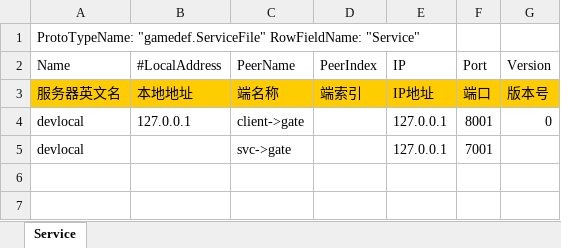
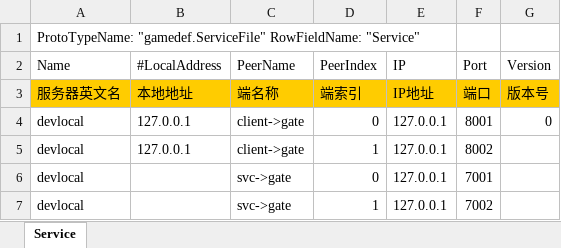
Before and after one commit to davyxu/cellorigin, an Excel workbook: table/Service.xlsx, sheet Service, drawn as a sheet; values as stored, in another font and other column widths than the file's, no borders; charts and pictures and conditional formats not drawn; addresses are those after the commit; the diff names each change by its address in the sheet, - before the commit and + after, or states it on an @@ line.

```diff
--- a/table/Service.xlsx (sheet Service)
+++ b/table/Service.xlsx (sheet Service)
-D4 (PeerIndex): (empty)
+D4 (PeerIndex): 0
+row 5: devlocal | 127.0.0.1 | client->gate | 1 | 127.0.0.1 | 8002
-D6 (PeerIndex): (empty)
+D6 (PeerIndex): 0
+row 7: devlocal |  | svc->gate | 1 | 127.0.0.1 | 7002
```
Also changed, not shown: charts or pictures, 8 other files.
